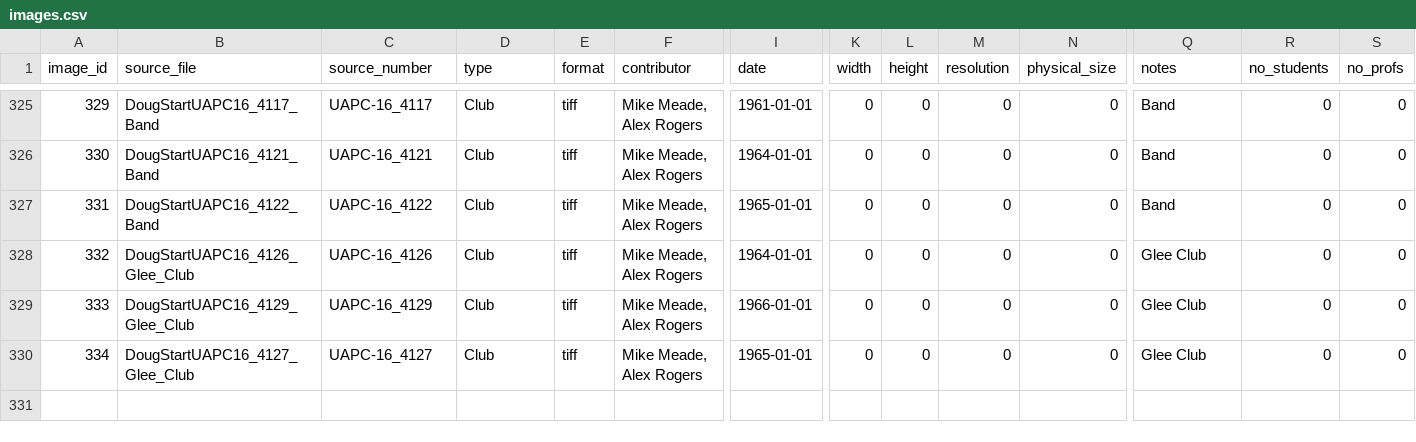
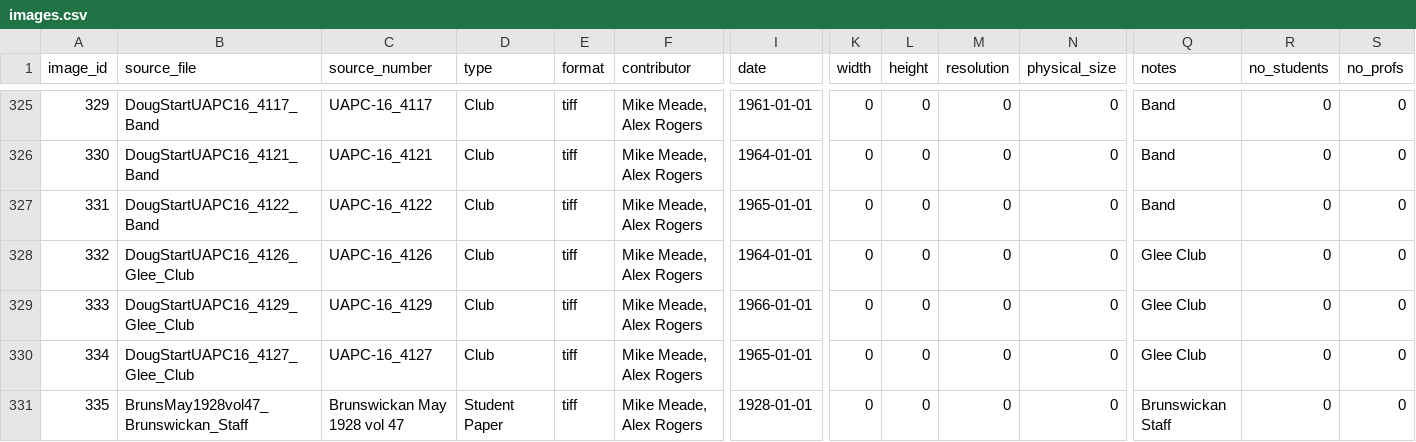
Before and after one commit to unb-libraries/composites.lib.unb.ca, a CSV file: custom/modules/comp_migration/data/csv/images.csv, drawn as a sheet; only a part is shown, gaps mark what is left out; rows hold the shown columns only; the diff names each change by its address in the sheet, - before the commit and + after, or states it on an @@ line.

Commit message:
COMP-5 Add missing bruns 1928 composite to migration

```diff
--- a/custom/modules/comp_migration/data/csv/images.csv
+++ b/custom/modules/comp_migration/data/csv/images.csv
+row 331: 335 | BrunsMay1928vol47_Brunswickan_Staff | Brunswickan May 1928 vol 47 | Student Paper | tiff | Mike Meade, Alex Rogers | 1928-01-01 | 0 | 0 | 0 | 0 | Brunswickan Staff | 0 | 0
```
